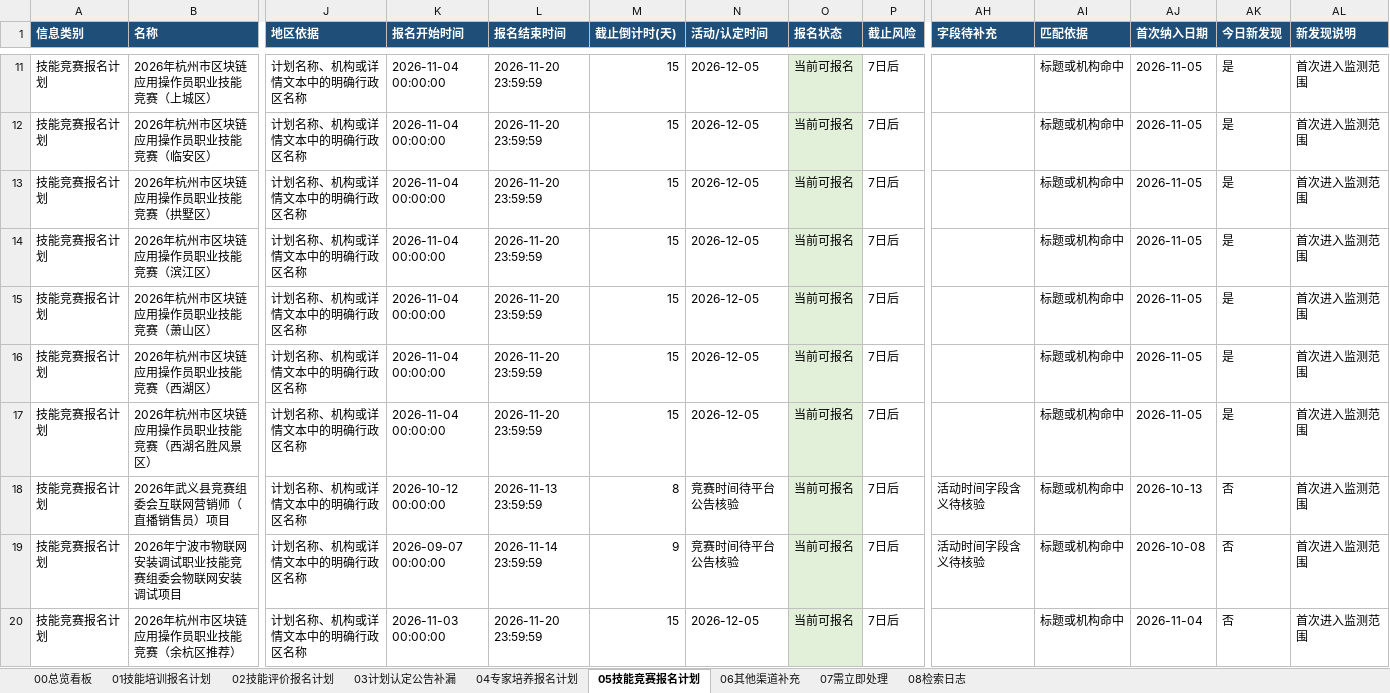
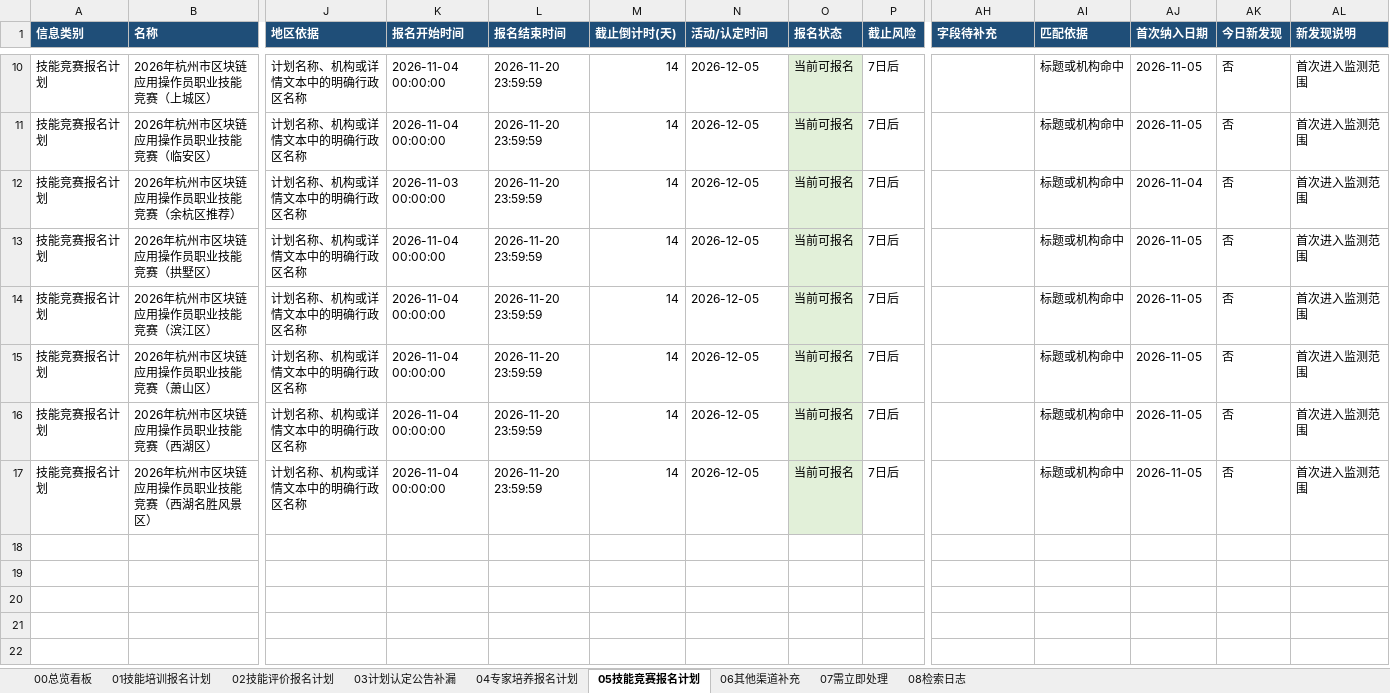
Before and after one commit to Juesann/zhejiang-skill-daily, an Excel workbook: latest.xlsx, sheet 05技能竞赛报名计划, drawn as a sheet; only a part is shown, gaps mark what is left out; values as stored, in another font and other column widths than the file's, no borders; removed rows and columns are numbered as before the commit, all else as after; rows hold the shown columns only; the diff covers the shown part only; the diff names each change by its address in the sheet, - before the commit and + after, or states it on an @@ line.

```diff
--- a/latest.xlsx (sheet 05技能竞赛报名计划)
+++ b/latest.xlsx (sheet 05技能竞赛报名计划)
-M10:M11 (截止倒计时(天)): 15
+M10:M11 (截止倒计时(天)): 14
-AK10:AK11 (今日新发现): 是
+AK10:AK11 (今日新发现): 否
+row 12: 技能竞赛报名计划 | 2026年杭州市区块链应用操作员职业技能竞赛（余杭区推荐） | 计划名称、机构或详情文本中的明确行政区名称 | 2026-11-03 00:00:00 | 2026-11-20 23:59:59 | 14 | 2026-12-05 | 当前可报名 | 7日后 |  | 标题或机构命中 | 2026-11-04 | 否 | 首次进入监测范围
-M13:M17 (截止倒计时(天)): 15
+M13:M17 (截止倒计时(天)): 14
-AK13:AK17 (今日新发现): 是
+AK13:AK17 (今日新发现): 否
-row 18: 技能竞赛报名计划 | 2026年武义县竞赛组委会互联网营销师（直播销售员）项目 | 计划名称、机构或详情文本中的明确行政区名称 | 2026-10-12 00:00:00 | 2026-11-13 23:59:59 | 8 | 竞赛时间待平台公告核验 | 当前可报名 | 7日后 | 活动时间字段含义待核验 | 标题或机构命中 | 2026-10-13 | 否 | 首次进入监测范围
-row 19: 技能竞赛报名计划 | 2026年宁波市物联网安装调试职业技能竞赛组委会物联网安装调试项目 | 计划名称、机构或详情文本中的明确行政区名称 | 2026-09-07 00:00:00 | 2026-11-14 23:59:59 | 9 | 竞赛时间待平台公告核验 | 当前可报名 | 7日后 | 活动时间字段含义待核验 | 标题或机构命中 | 2026-10-08 | 否 | 首次进入监测范围
-row 20: 技能竞赛报名计划 | 2026年杭州市区块链应用操作员职业技能竞赛（余杭区推荐） | 计划名称、机构或详情文本中的明确行政区名称 | 2026-11-03 00:00:00 | 2026-11-20 23:59:59 | 15 | 2026-12-05 | 当前可报名 | 7日后 |  | 标题或机构命中 | 2026-11-04 | 否 | 首次进入监测范围
```
Also changed, not shown: 2 added rows, 3 removed rows and 14 edited cells elsewhere in this sheet, sheet 02技能评价报名计划, sheet 01技能培训报名计划, sheet 07需立即处理, sheet 08检索日志, sheet 00总览看板, 3 other files.
